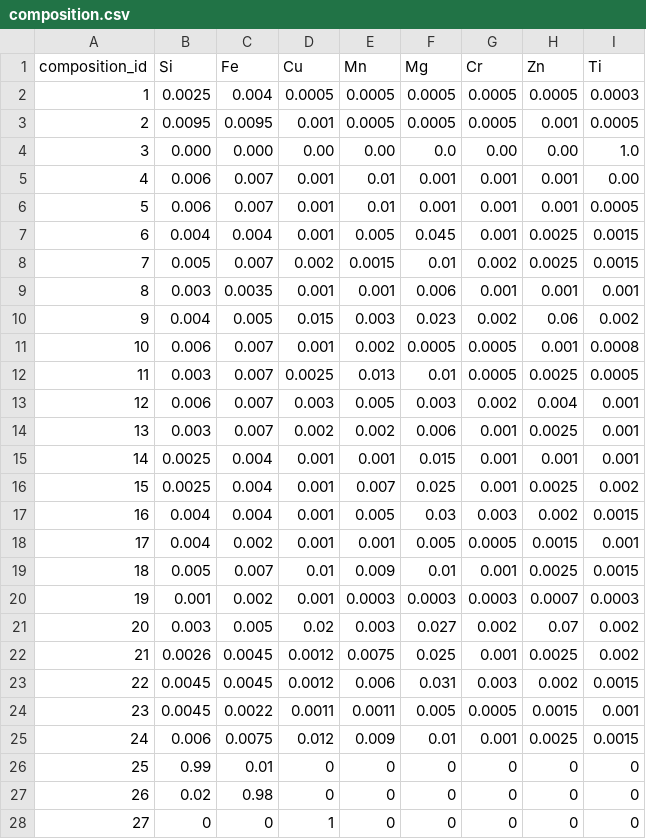
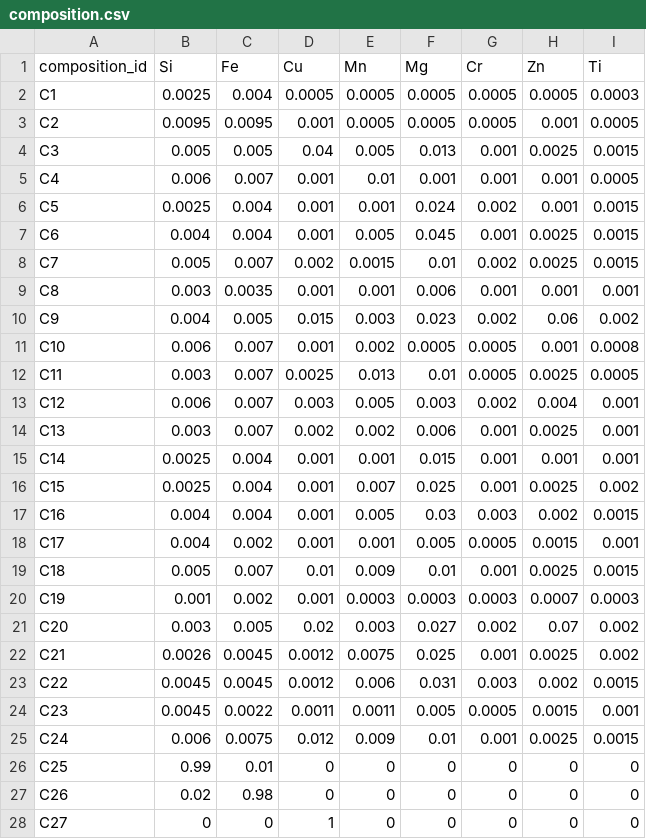
Before and after one commit to bavrillon/PI-Recylage_Al, a CSV file: data/TEST_tables_csv/composition.csv, drawn as a sheet; only a part is shown; the diff covers the shown part only.

Commit message:
materiel test

```diff
--- a/data/TEST_tables_csv/composition.csv
+++ b/data/TEST_tables_csv/composition.csv
@@ -1,28 +1,28 @@
 composition_id;Si;Fe;Cu;Mn;Mg;Cr;Zn;Ti
-1;0.0025;0.004;0.0005;0.0005;0.0005;0.0005;0.0005;0.0003
-2;0.0095;0.0095;0.001;0.0005;0.0005;0.0005;0.001;0.0005
-3;0.000;0.000;0.00;0.00;0.0;0.00;0.00;1.0
-4;0.006;0.007;0.001;0.01;0.001;0.001;0.001;0.00
-5;0.006;0.007;0.001;0.01;0.001;0.001;0.001;0.0005
-6;0.004;0.004;0.001;0.005;0.045;0.001;0.0025;0.0015
-7;0.005;0.007;0.002;0.0015;0.01;0.002;0.0025;0.0015
-8;0.003;0.0035;0.001;0.001;0.006;0.001;0.001;0.001
-9;0.004;0.005;0.015;0.003;0.023;0.002;0.06;0.002
-10;0.006;0.007;0.001;0.002;0.0005;0.0005;0.001;0.0008
-11;0.003;0.007;0.0025;0.013;0.01;0.0005;0.0025;0.0005
-12;0.006;0.007;0.003;0.005;0.003;0.002;0.004;0.001
-13;0.003;0.007;0.002;0.002;0.006;0.001;0.0025;0.001
-14;0.0025;0.004;0.001;0.001;0.015;0.001;0.001;0.001
-15;0.0025;0.004;0.001;0.007;0.025;0.001;0.0025;0.002
-16;0.004;0.004;0.001;0.005;0.03;0.003;0.002;0.0015
-17;0.004;0.002;0.001;0.001;0.005;0.0005;0.0015;0.001
-18;0.005;0.007;0.01;0.009;0.01;0.001;0.0025;0.0015
-19;0.001;0.002;0.001;0.0003;0.0003;0.0003;0.0007;0.0003
-20;0.003;0.005;0.02;0.003;0.027;0.002;0.07;0.002
-21;0.0026;0.0045;0.0012;0.0075;0.025;0.001;0.0025;0.002
-22;0.0045;0.0045;0.0012;0.006;0.031;0.003;0.002;0.0015
-23;0.0045;0.0022;0.0011;0.0011;0.005;0.0005;0.0015;0.001
-24;0.006;0.0075;0.012;0.009;0.01;0.001;0.0025;0.0015
-25;0.99;0.01;0;0;0;0;0;0
-26;0.02;0.98;0;0;0;0;0;0
-27;0;0;1;0;0;0;0;0
+C1;0.0025;0.004;0.0005;0.0005;0.0005;0.0005;0.0005;0.0003
+C2;0.0095;0.0095;0.001;0.0005;0.0005;0.0005;0.001;0.0005
+C3;0.005;0.005;0.04;0.005;0.013;0.001;0.0025;0.0015
+C4;0.006;0.007;0.001;0.01;0.001;0.001;0.001;0.0005
+C5;0.0025;0.004;0.001;0.001;0.024;0.002;0.001;0.0015
+C6;0.004;0.004;0.001;0.005;0.045;0.001;0.0025;0.0015
+C7;0.005;0.007;0.002;0.0015;0.01;0.002;0.0025;0.0015
+C8;0.003;0.0035;0.001;0.001;0.006;0.001;0.001;0.001
+C9;0.004;0.005;0.015;0.003;0.023;0.002;0.06;0.002
+C10;0.006;0.007;0.001;0.002;0.0005;0.0005;0.001;0.0008
+C11;0.003;0.007;0.0025;0.013;0.01;0.0005;0.0025;0.0005
+C12;0.006;0.007;0.003;0.005;0.003;0.002;0.004;0.001
+C13;0.003;0.007;0.002;0.002;0.006;0.001;0.0025;0.001
+C14;0.0025;0.004;0.001;0.001;0.015;0.001;0.001;0.001
+C15;0.0025;0.004;0.001;0.007;0.025;0.001;0.0025;0.002
+C16;0.004;0.004;0.001;0.005;0.03;0.003;0.002;0.0015
+C17;0.004;0.002;0.001;0.001;0.005;0.0005;0.0015;0.001
+C18;0.005;0.007;0.01;0.009;0.01;0.001;0.0025;0.0015
+C19;0.001;0.002;0.001;0.0003;0.0003;0.0003;0.0007;0.0003
+C20;0.003;0.005;0.02;0.003;0.027;0.002;0.07;0.002
+C21;0.0026;0.0045;0.0012;0.0075;0.025;0.001;0.0025;0.002
+C22;0.0045;0.0045;0.0012;0.006;0.031;0.003;0.002;0.0015
+C23;0.0045;0.0022;0.0011;0.0011;0.005;0.0005;0.0015;0.001
+C24;0.006;0.0075;0.012;0.009;0.01;0.001;0.0025;0.0015
+C25;0.99;0.01;0;0;0;0;0;0
+C26;0.02;0.98;0;0;0;0;0;0
+C27;0;0;1;0;0;0;0;0
```
Also changed, not shown: 9 edited cells elsewhere in this file, data/TEST_tables_csv/alloy.csv, data/TEST_tables_csv/raw_material.csv, 3 other files.
